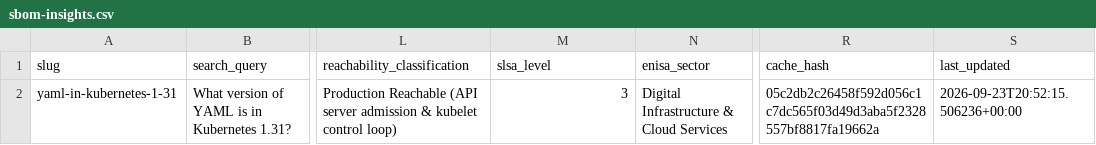
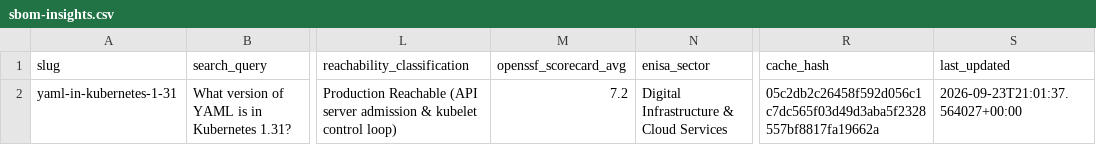
Before and after one commit to Packablock/datalake, a CSV file: supply-chain/sbom-insights.csv, drawn as a sheet; only a part is shown, gaps mark what is left out; the diff names each change by its address in the sheet, - before the commit and + after, or states it on an @@ line.

Commit message:
data(supply-chain): sync sbom-insights.csv at 2026-09-23T21:01:37Z

```diff
--- a/supply-chain/sbom-insights.csv
+++ b/supply-chain/sbom-insights.csv
-M1: slsa_level
+M1: openssf_scorecard_avg
-M2 (openssf_scorecard_avg): 3
+M2 (openssf_scorecard_avg): 7.2
-S2 (last_updated): 2026-09-23T20:52:15.506236+00:00
+S2 (last_updated): 2026-09-23T21:01:37.564027+00:00
```
